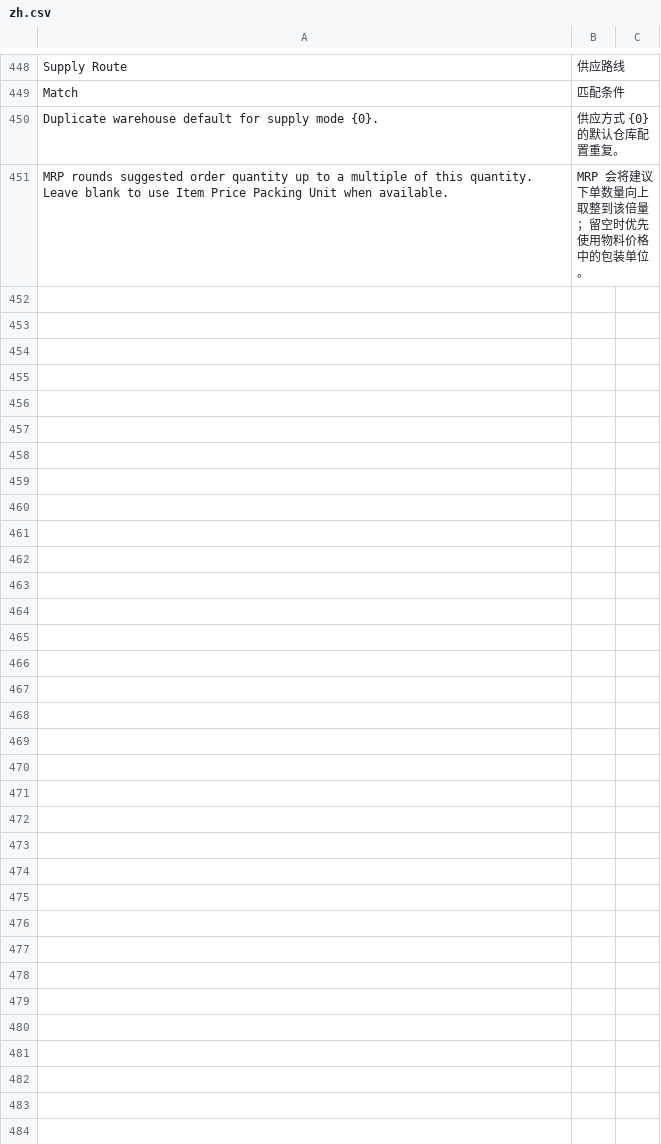
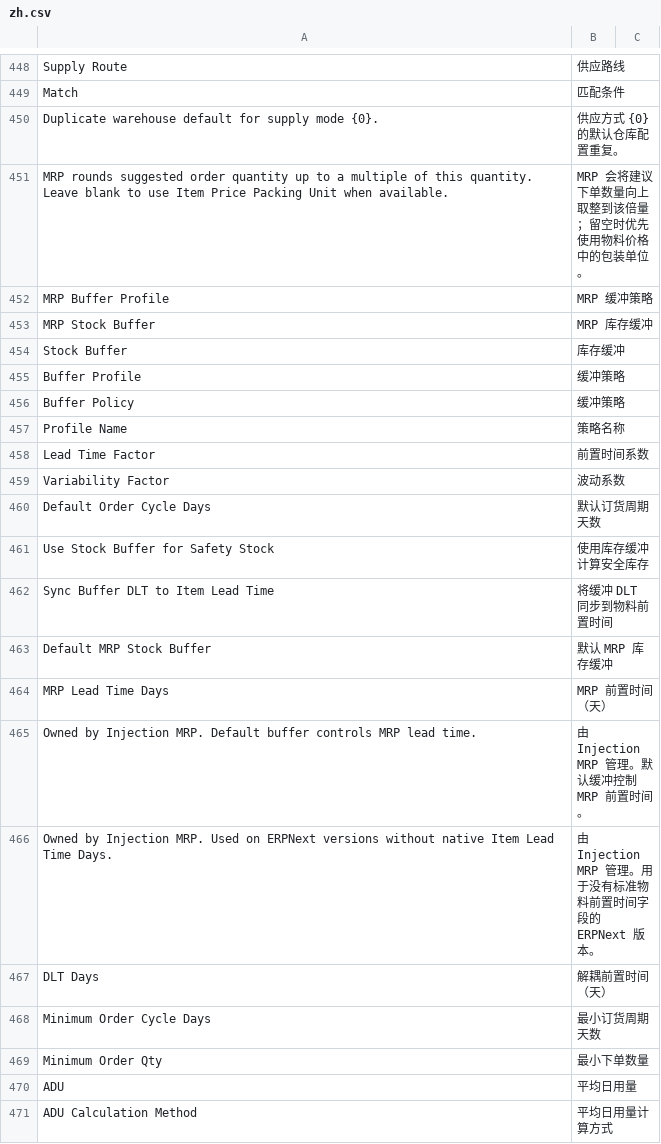
Before and after one commit to kaibowang-hash/injection_mrp, a CSV file: injection_mrp/translations/zh.csv, drawn as a sheet; only a part is shown, gaps mark what is left out; the diff covers the shown part only; the diff names each change by its address in the sheet, - before the commit and + after, or states it on an @@ line.

```diff
--- a/injection_mrp/translations/zh.csv
+++ b/injection_mrp/translations/zh.csv
+row 452: MRP Buffer Profile | MRP 缓冲策略
+row 453: MRP Stock Buffer | MRP 库存缓冲
+row 454: Stock Buffer | 库存缓冲
+row 455: Buffer Profile | 缓冲策略
+row 456: Buffer Policy | 缓冲策略
+row 457: Profile Name | 策略名称
+row 458: Lead Time Factor | 前置时间系数
+row 459: Variability Factor | 波动系数
+row 460: Default Order Cycle Days | 默认订货周期天数
+row 461: Use Stock Buffer for Safety Stock | 使用库存缓冲计算安全库存
+row 462: Sync Buffer DLT to Item Lead Time | 将缓冲 DLT 同步到物料前置时间
+row 463: Default MRP Stock Buffer | 默认 MRP 库存缓冲
+row 464: MRP Lead Time Days | MRP 前置时间（天）
+row 465: Owned by Injection MRP. Default buffer controls MRP lead time. | 由 Injection MRP 管理。默认缓冲控制 MRP 前置时间。
+row 466: Owned by Injection MRP. Used on ERPNext versions without native Item Lead Time Days. | 由 Injection MRP 管理。用于没有标准物料前置时间字段的 ERPNext 版本。
+row 467: DLT Days | 解耦前置时间（天）
+row 468: Minimum Order Cycle Days | 最小订货周期天数
+row 469: Minimum Order Qty | 最小下单数量
+row 470: ADU | 平均日用量
+row 471: ADU Calculation Method | 平均日用量计算方式
```
Also changed, not shown: 65 added rows elsewhere in this file, 25 other files.
